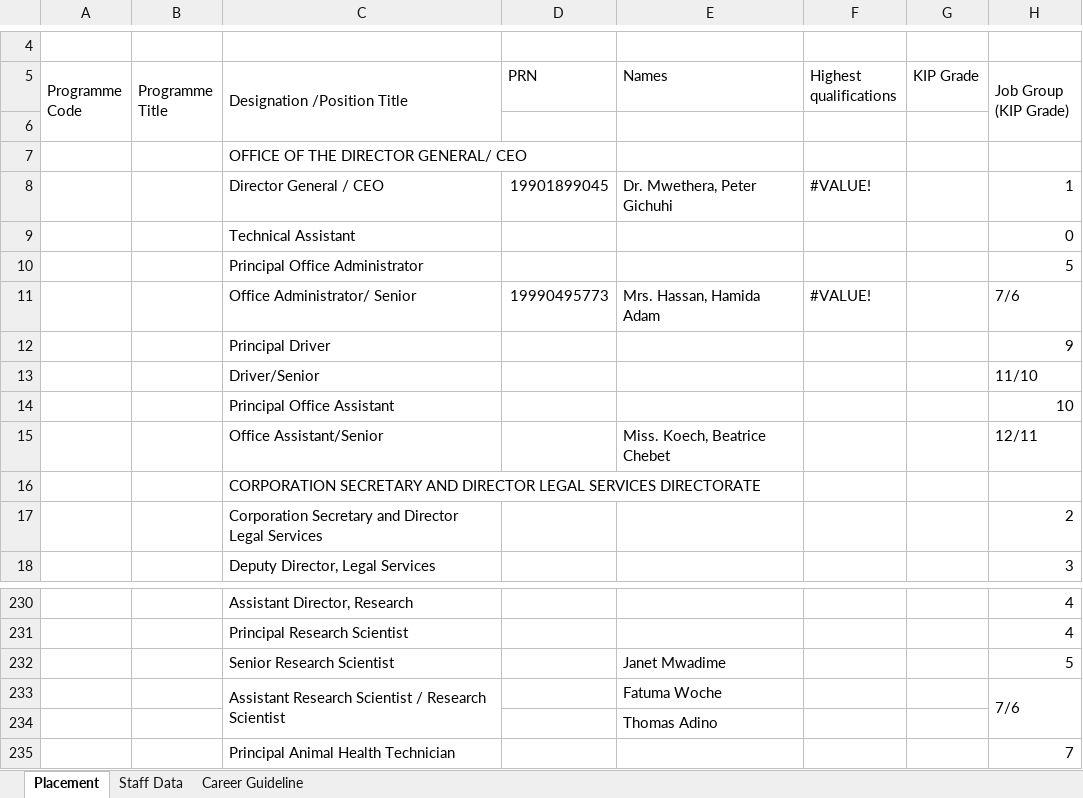
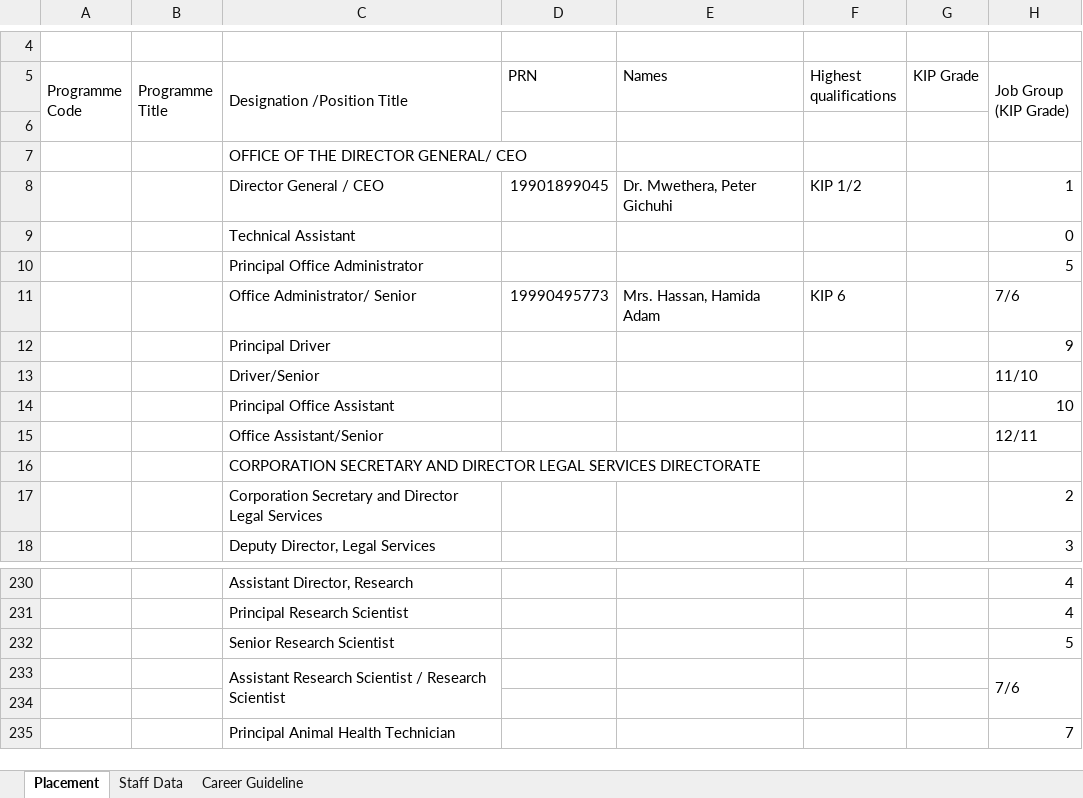
Before and after one commit to MwauraPatrick/DSAS, an Excel workbook: Projects/HR/placement (1)/Copy of staff establishment as June 2026_HR input (6) (Autosaved).xlsx, sheet Placement, drawn as a sheet; only a part is shown, gaps mark what is left out; values as stored, in another font and other column widths than the file's, no cell formats; the diff covers the shown part only; the diff names each change by its address in the sheet, - before the commit and + after, or states it on an @@ line.

```diff
--- a/Projects/HR/placement (1)/Copy of staff establishment as June 2026_HR input (6) (Autosaved).xlsx (sheet Placement)
+++ b/Projects/HR/placement (1)/Copy of staff establishment as June 2026_HR input (6) (Autosaved).xlsx (sheet Placement)
-F8 (Highest qualifications): #VALUE!
+F8 (Highest qualifications): KIP 1/2
-F11 (Highest qualifications): #VALUE!
+F11 (Highest qualifications): KIP 6
-E15 (Names): Miss. Koech, Beatrice Chebet
+E15 (Names): (empty)
-E232 (Names): Janet Mwadime
+E232 (Names): (empty)
-E233 (Names): Fatuma Woche
+E233 (Names): (empty)
-E234 (Names): Thomas Adino
+E234 (Names): (empty)
```
Also changed, not shown: 13 edited cells elsewhere in this sheet, sheet Career Guideline, cell formats, formulas that keep their value, 1 other file.
